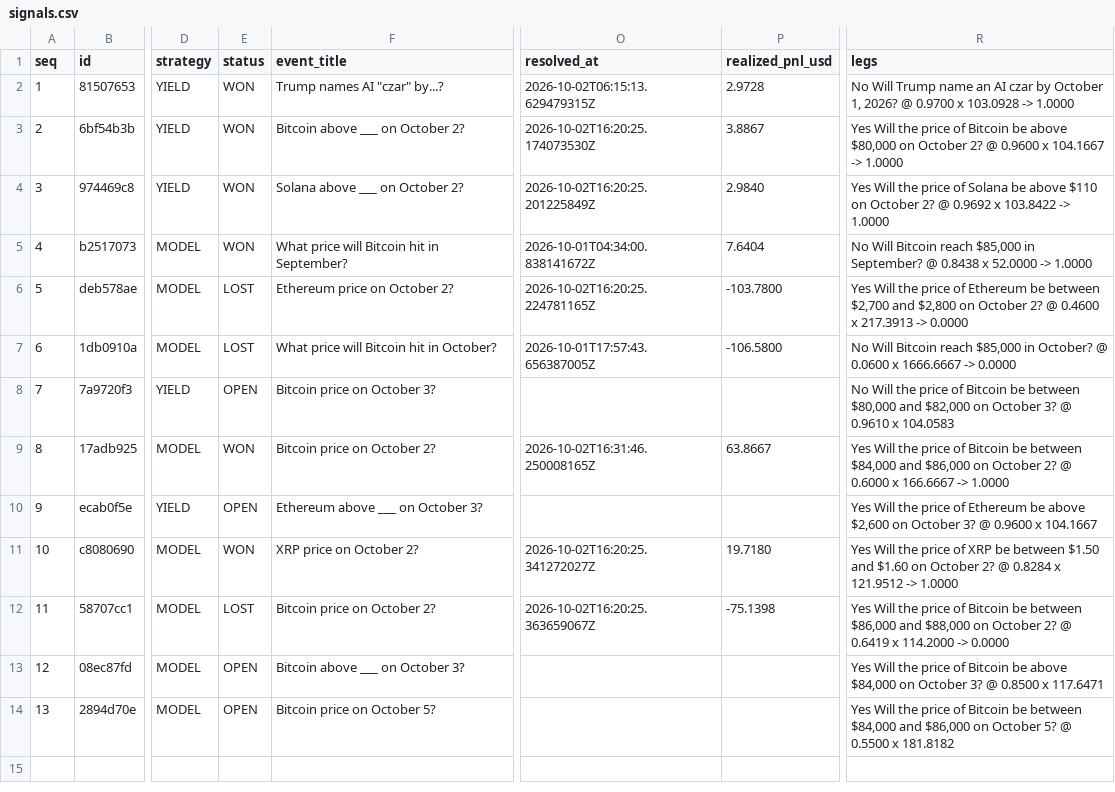
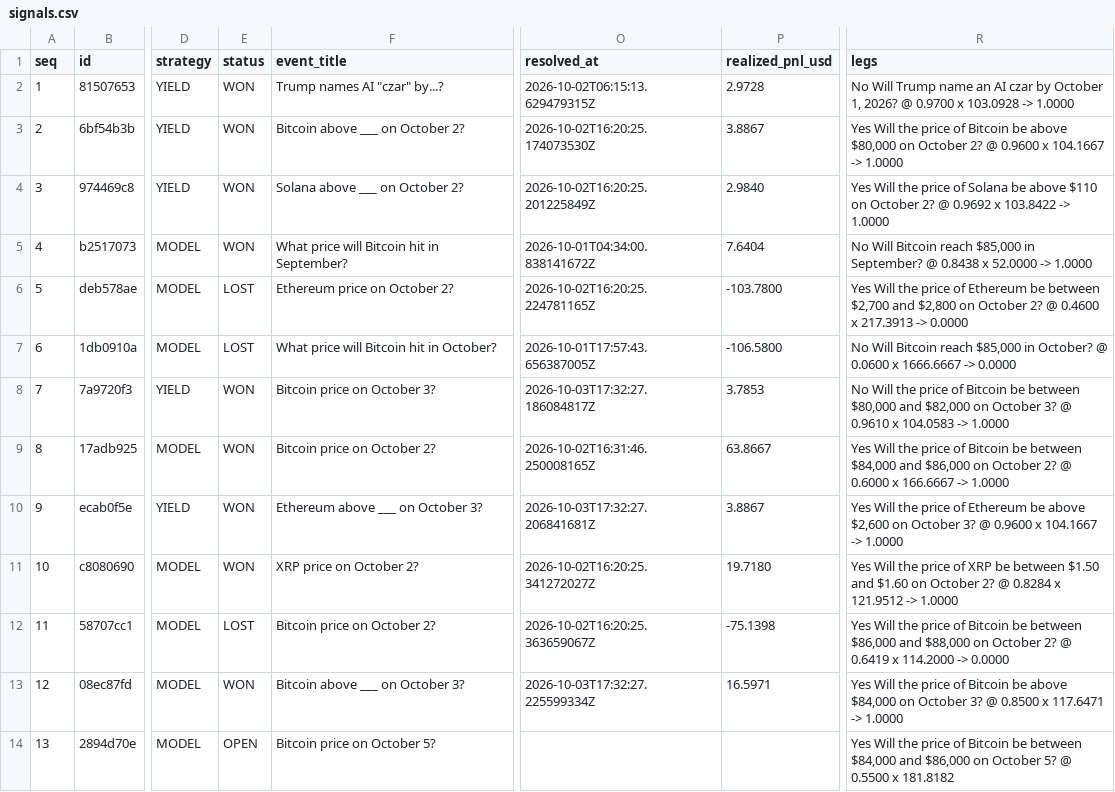
Before and after one commit to tswg/pmarkt, a CSV file: signals.csv, drawn as a sheet; only a part is shown, gaps mark what is left out; the diff names each change by its address in the sheet, - before the commit and + after, or states it on an @@ line.

```diff
--- a/signals.csv
+++ b/signals.csv
-E8 (status): OPEN
+E8 (status): WON
-O8 (resolved_at): (empty)
+O8 (resolved_at): 2026-10-03T17:32:27.186084817Z
-P8 (realized_pnl_usd): (empty)
+P8 (realized_pnl_usd): 3.7853
-R8 (legs): …x 104.0583
+R8 (legs): …x 104.0583 -> 1.0000
-E10 (status): OPEN
+E10 (status): WON
-O10 (resolved_at): (empty)
+O10 (resolved_at): 2026-10-03T17:32:27.206841681Z
-P10 (realized_pnl_usd): (empty)
+P10 (realized_pnl_usd): 3.8867
-R10 (legs): …x 104.1667
+R10 (legs): …x 104.1667 -> 1.0000
-E13 (status): OPEN
+E13 (status): WON
-O13 (resolved_at): (empty)
+O13 (resolved_at): 2026-10-03T17:32:27.225599334Z
-P13 (realized_pnl_usd): (empty)
+P13 (realized_pnl_usd): 16.5971
-R13 (legs): …x 117.6471
+R13 (legs): …x 117.6471 -> 1.0000
```
Also changed, not shown: 2 other files.
